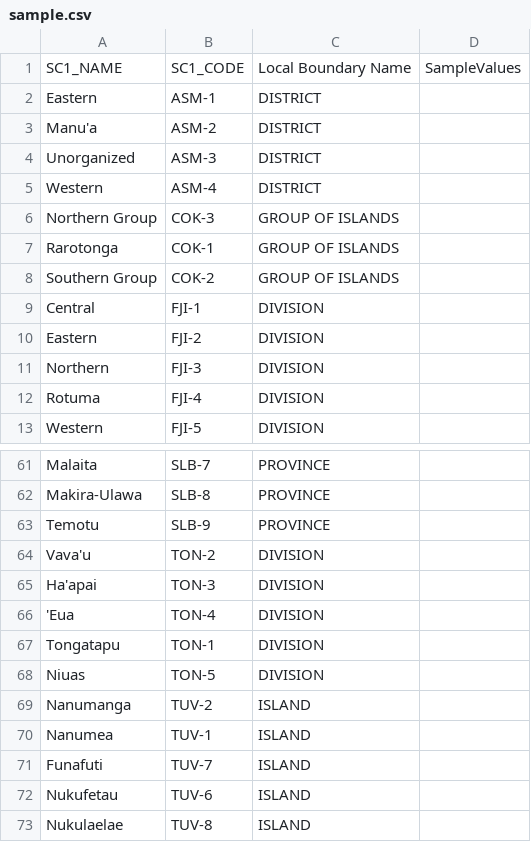
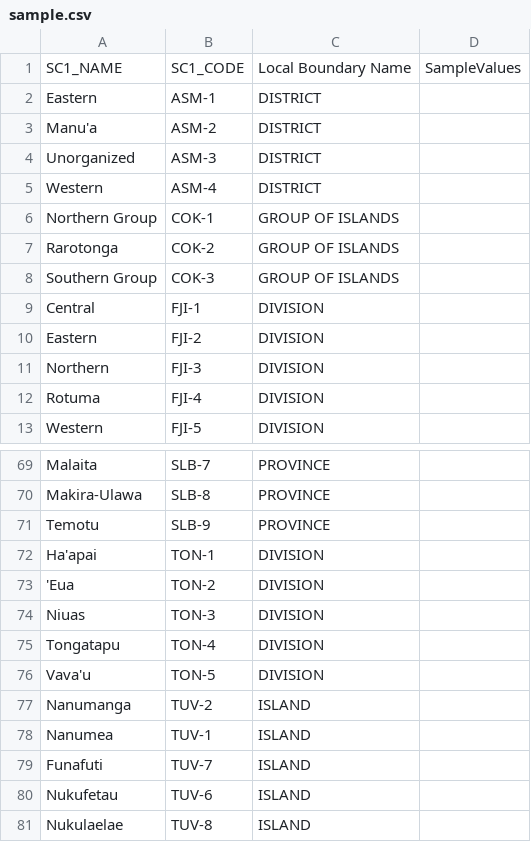
Before and after one commit to PacificCommunity/csv-geo-pacific, a CSV file: documentation/subCountry1/sample.csv, drawn as a sheet; only a part is shown, gaps mark what is left out; the diff covers the shown part only.

```diff
--- a/documentation/subCountry1/sample.csv
+++ b/documentation/subCountry1/sample.csv
@@ -5,5 +5,5 @@ Unorganized,ASM-3,DISTRICT,
 Western,ASM-4,DISTRICT,
-Northern Group,COK-3,GROUP OF ISLANDS,
-Rarotonga,COK-1,GROUP OF ISLANDS,
-Southern Group,COK-2,GROUP OF ISLANDS,
+Northern Group,COK-1,GROUP OF ISLANDS,
+Rarotonga,COK-2,GROUP OF ISLANDS,
+Southern Group,COK-3,GROUP OF ISLANDS,
 Central,FJI-1,DIVISION,
@@ -63,7 +71,7 @@ Makira-Ulawa,SLB-8,PROVINCE,
 Temotu,SLB-9,PROVINCE,
-Vava'u,TON-2,DIVISION,
-Ha'apai,TON-3,DIVISION,
-'Eua,TON-4,DIVISION,
-Tongatapu,TON-1,DIVISION,
-Niuas,TON-5,DIVISION,
+Ha'apai,TON-1,DIVISION,
+'Eua,TON-2,DIVISION,
+Niuas,TON-3,DIVISION,
+Tongatapu,TON-4,DIVISION,
+Vava'u,TON-5,DIVISION,
 Nanumanga,TUV-2,ISLAND,
```
Also changed, not shown: 13 added rows, 5 removed rows and 1 edited cell elsewhere in this file, documentation/subCountry2/sample.csv, documentation/subCountry3/sample.csv, 31 other files.
